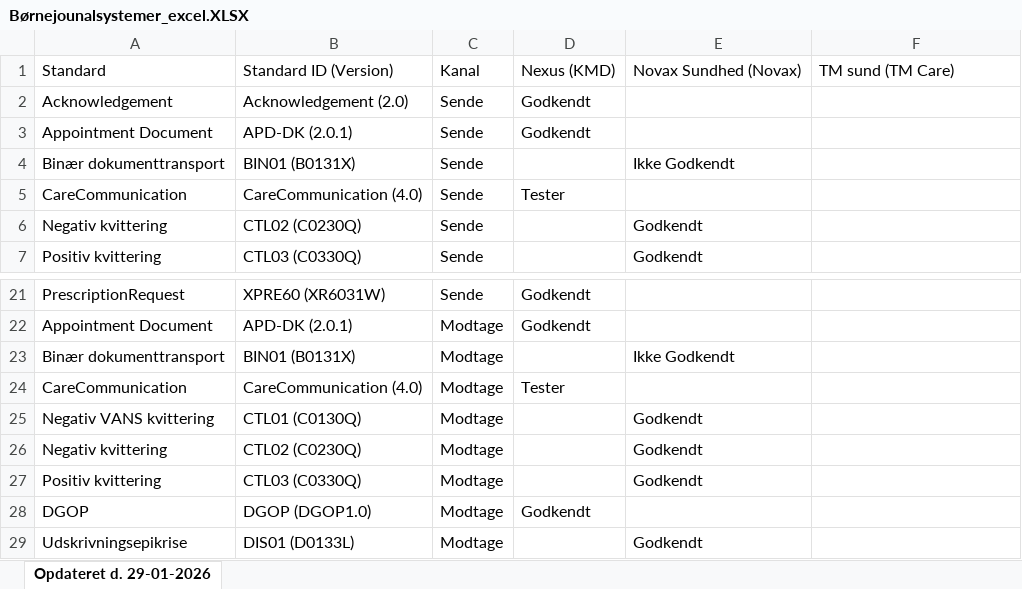
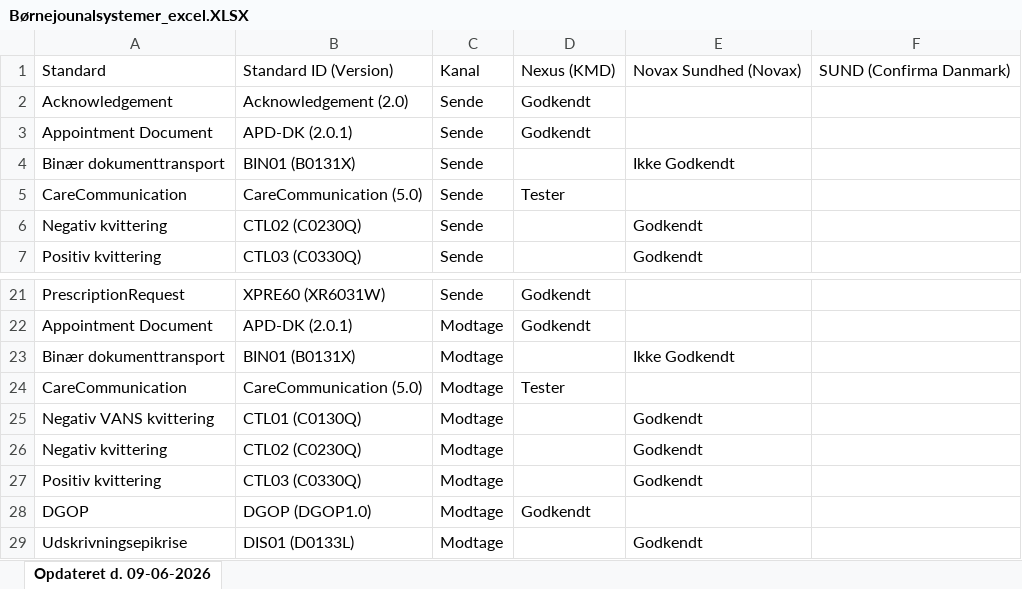
Before and after one commit to medcomdk/GodkendteSystemer, an Excel workbook: html/Børnejounalsystemer_excel.XLSX, sheet Opdateret d. 09-06-2026, drawn as a sheet; only a part is shown, gaps mark what is left out; values as stored, in another font and other column widths than the file's, no borders; the diff names each change by its address in the sheet, - before the commit and + after, or states it on an @@ line.

```diff
--- a/html/Børnejounalsystemer_excel.XLSX (sheet Opdateret d. 09-06-2026)
+++ b/html/Børnejounalsystemer_excel.XLSX (sheet Opdateret d. 09-06-2026)
-sheet tab: Opdateret d. 29-01-2026
+sheet tab: Opdateret d. 09-06-2026
-F1: TM sund (TM Care)
+F1: SUND (Confirma Danmark)
-B5: CareCommunication (4.0)
+B5: CareCommunication (5.0)
-B24: CareCommunication (4.0)
+B24: CareCommunication (5.0)
```
Also changed, not shown: html/Apotekssystemer_excel.XLSX, html/EOJ-Systemer_excel.XLSX, 51 other files.
